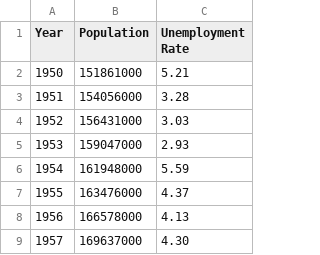
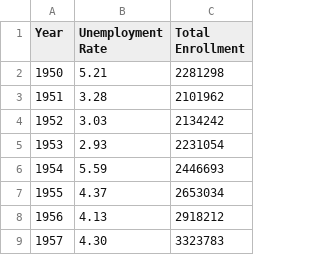
Before and after one commit to BrandNewMyUserName/Time-series-analysis-homeworks, a CSV file: Additional_factors (Course project).csv, drawn as a sheet; only a part is shown; removed rows and columns are numbered as before the commit, all else as after; the diff names each change by its address in the sheet, - before the commit and + after, or states it on an @@ line.

Commit message:
Update Additional_factors (Course project).csv

```diff
--- a/Additional_factors (Course project).csv
+++ b/Additional_factors (Course project).csv
-column B (Population), rows 2-9: 151861000 | 154056000 | 156431000 | 159047000 | 161948000 | 163476000 | 166578000 | 169637000
+column C (Total Enrollment), rows 2-9: 2281298 | 2101962 | 2134242 | 2231054 | 2446693 | 2653034 | 2918212 | 3323783
```
